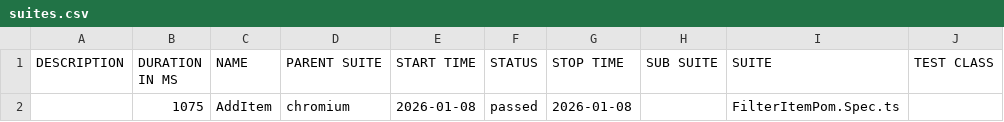
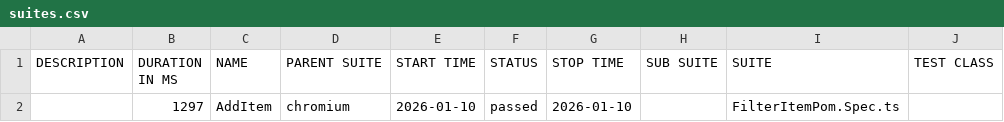
Before and after one commit to eslamsami/PlayWright, a CSV file: data/suites.csv, drawn as a sheet; only a part is shown; the diff names each change by its address in the sheet, - before the commit and + after, or states it on an @@ line.

```diff
--- a/data/suites.csv
+++ b/data/suites.csv
-B2 (DURATION IN MS): 1075
+B2 (DURATION IN MS): 1297
-E2 (START TIME): 2026-01-08
+E2 (START TIME): 2026-01-10
-G2 (STOP TIME): 2026-01-08
+G2 (STOP TIME): 2026-01-10
```
Also changed, not shown: 18 other files.
